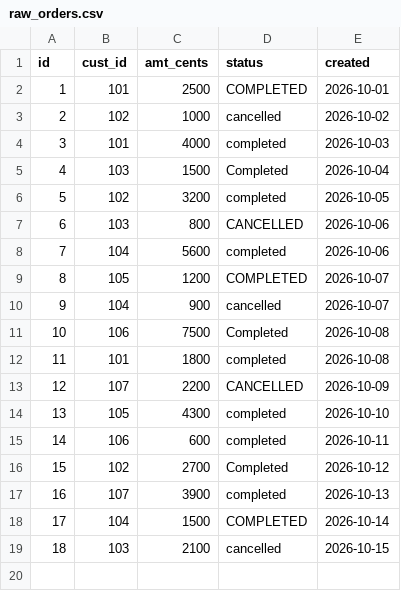
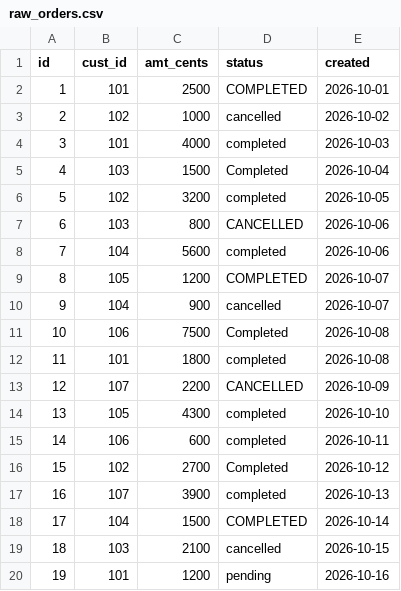
Before and after one commit to Isushmita/DBT_Project, a CSV file: orders_project/seeds/raw_orders.csv, drawn as a sheet.

```diff
--- a/orders_project/seeds/raw_orders.csv
+++ b/orders_project/seeds/raw_orders.csv
@@ -19 +19,2 @@ id,cust_id,amt_cents,status,created
 18,103,2100,cancelled,2026-10-15
+19,101,1200,pending,2026-10-16
```
Also changed, not shown: 11 other files.
